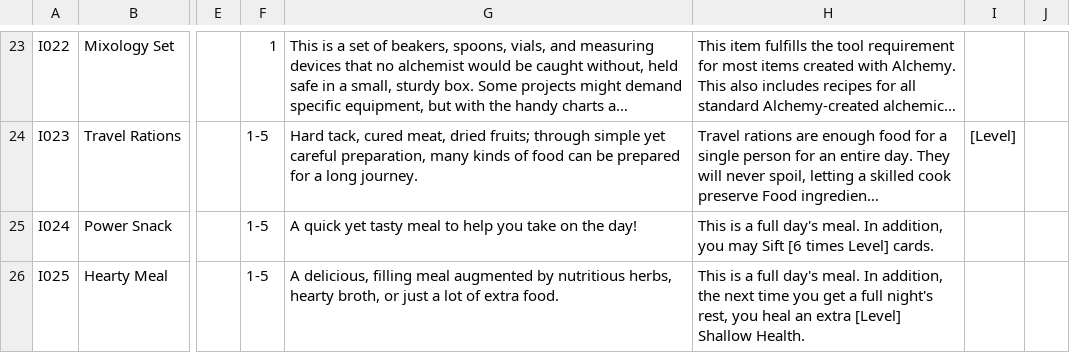
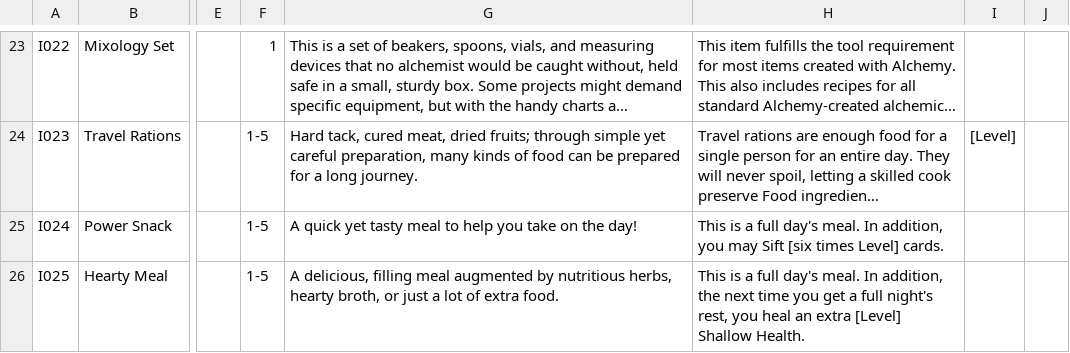
Before and after one commit to sessorach/flagonquest, a CSV file: scripts/items.csv, drawn as a sheet; only a part is shown, gaps mark what is left out; long unchanged cells end in …; the diff covers the shown part only; the diff names each change by its address in the sheet, - before the commit and + after, or states it on an @@ line.

```diff
--- a/scripts/items.csv
+++ b/scripts/items.csv
-H25: …may Sift [6 times Level]…
+H25: …may Sift [six times Level]…
```
Also changed, not shown: 4 edited cells elsewhere in this file, scripts/features.csv, scripts/techniques.csv, 7 other files.
